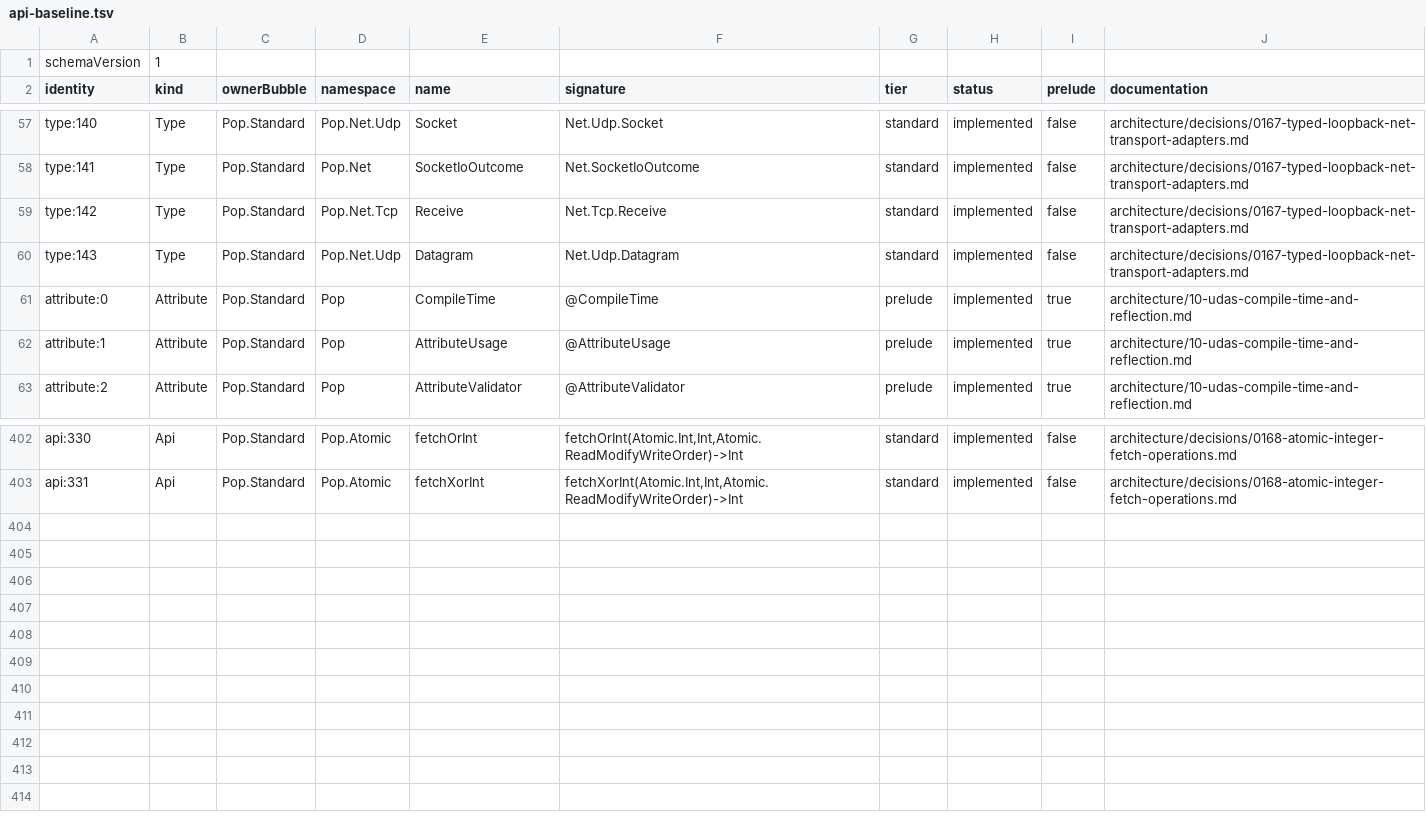
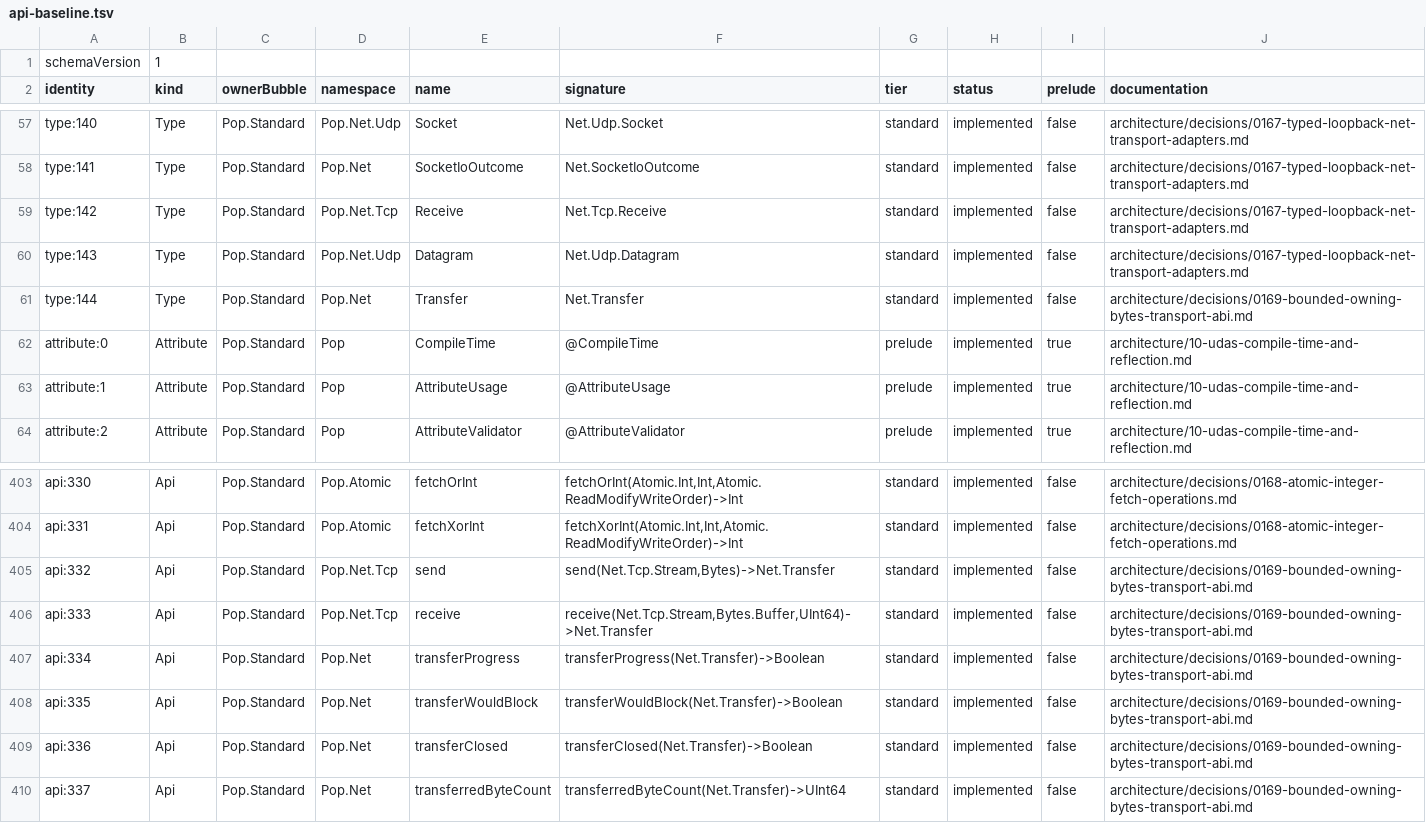
Before and after one commit to poplanguage/pop, a TSV file: libraries/standard/bootstrap/api-baseline.tsv, drawn as a sheet; only a part is shown, gaps mark what is left out; the diff names each change by its address in the sheet, - before the commit and + after, or states it on an @@ line.

Commit message:
Execute buffered TCP transfers

```diff
--- a/libraries/standard/bootstrap/api-baseline.tsv
+++ b/libraries/standard/bootstrap/api-baseline.tsv
+row 61: type:144 | Type | Pop.Standard | Pop.Net | Transfer | Net.Transfer | standard | implemented | false | architecture/decisions/0169-bounded-owning-bytes-transport-abi.md
+row 405: api:332 | Api | Pop.Standard | Pop.Net.Tcp | send | send(Net.Tcp.Stream,Bytes)->Net.Transfer | standard | implemented | false | architecture/decisions/0169-bounded-owning-bytes-transport-abi.md
+row 406: api:333 | Api | Pop.Standard | Pop.Net.Tcp | receive | receive(Net.Tcp.Stream,Bytes.Buffer,UInt64)->Net.Transfer | standard | implemented | false | architecture/decisions/0169-bounded-owning-bytes-transport-abi.md
+row 407: api:334 | Api | Pop.Standard | Pop.Net | transferProgress | transferProgress(Net.Transfer)->Boolean | standard | implemented | false | architecture/decisions/0169-bounded-owning-bytes-transport-abi.md
+row 408: api:335 | Api | Pop.Standard | Pop.Net | transferWouldBlock | transferWouldBlock(Net.Transfer)->Boolean | standard | implemented | false | architecture/decisions/0169-bounded-owning-bytes-transport-abi.md
+row 409: api:336 | Api | Pop.Standard | Pop.Net | transferClosed | transferClosed(Net.Transfer)->Boolean | standard | implemented | false | architecture/decisions/0169-bounded-owning-bytes-transport-abi.md
+row 410: api:337 | Api | Pop.Standard | Pop.Net | transferredByteCount | transferredByteCount(Net.Transfer)->UInt64 | standard | implemented | false | architecture/decisions/0169-bounded-owning-bytes-transport-abi.md
```
Also changed, not shown: libraries/standard/bootstrap/functions.tsv, libraries/standard/bootstrap/prelude-types.tsv, 26 other files.
